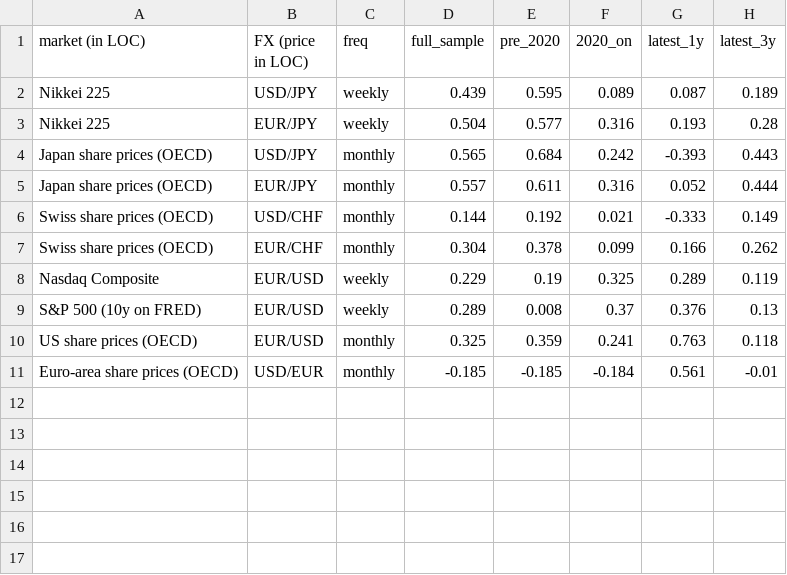
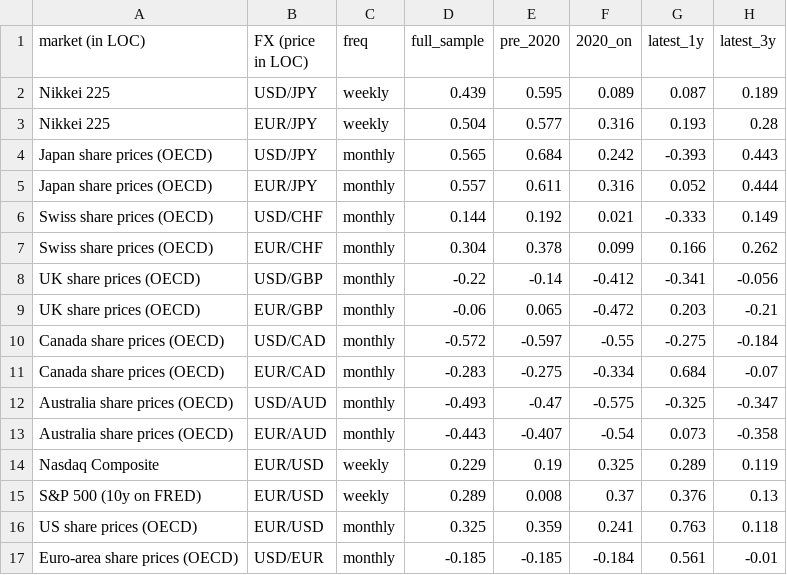
Before and after one commit to githubgir/pro-in-bra, a CSV file: fx_eq_corr/output/summary_table.csv, drawn as a sheet; the diff names each change by its address in the sheet, - before the commit and + after, or states it on an @@ line.

```diff
--- a/fx_eq_corr/output/summary_table.csv
+++ b/fx_eq_corr/output/summary_table.csv
+row 8: UK share prices (OECD) | USD/GBP | monthly | -0.22 | -0.14 | -0.412 | -0.341 | -0.056
+row 9: UK share prices (OECD) | EUR/GBP | monthly | -0.06 | 0.065 | -0.472 | 0.203 | -0.21
+row 10: Canada share prices (OECD) | USD/CAD | monthly | -0.572 | -0.597 | -0.55 | -0.275 | -0.184
+row 11: Canada share prices (OECD) | EUR/CAD | monthly | -0.283 | -0.275 | -0.334 | 0.684 | -0.07
+row 12: Australia share prices (OECD) | USD/AUD | monthly | -0.493 | -0.47 | -0.575 | -0.325 | -0.347
+row 13: Australia share prices (OECD) | EUR/AUD | monthly | -0.443 | -0.407 | -0.54 | 0.073 | -0.358
```
Also changed, not shown: 19 other files.
